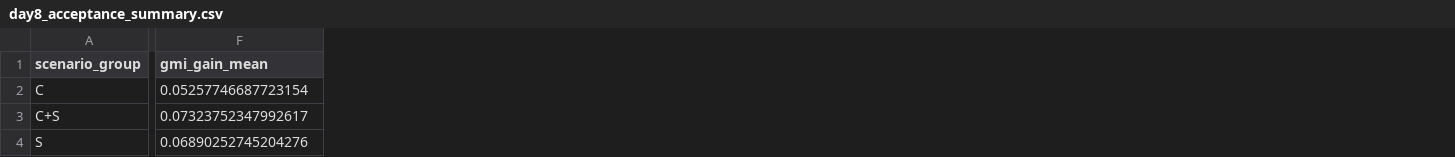
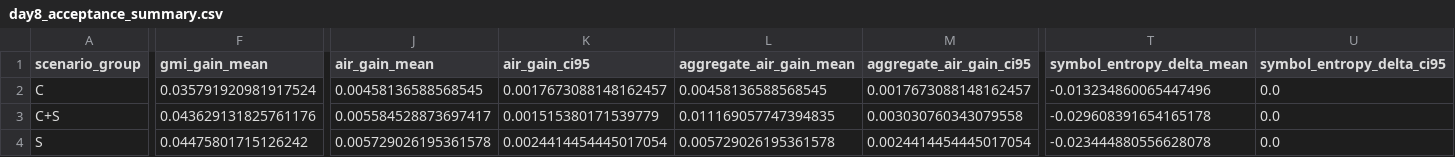
Before and after one commit to Zisan301/O-E-S-C-L, a CSV file: results/tables/day8_acceptance_summary.csv, drawn as a sheet; only a part is shown, gaps mark what is left out; the diff covers the shown part only; the diff names each change by its address in the sheet, - before the commit and + after, or states it on an @@ line.

```diff
--- a/results/tables/day8_acceptance_summary.csv
+++ b/results/tables/day8_acceptance_summary.csv
+column J (air_gain_mean), rows 2-4: 0.00458136588568545 | 0.005584528873697417 | 0.005729026195361578
+column K (air_gain_ci95), rows 2-4: 0.0017673088148162457 | 0.001515380171539779 | 0.0024414454445017054
+column L (aggregate_air_gain_mean), rows 2-4: 0.00458136588568545 | 0.011169057747394835 | 0.005729026195361578
+column M (aggregate_air_gain_ci95), rows 2-4: 0.0017673088148162457 | 0.003030760343079558 | 0.0024414454445017054
+column T (symbol_entropy_delta_mean), rows 2-4: -0.013234860065447496 | -0.029608391654165178 | -0.023444880556628078
+column U (symbol_entropy_delta_ci95), rows 2-4: all 0.0
-F2 (gmi_gain_mean): 0.05257746687723154
+F2 (gmi_gain_mean): 0.035791920981917524
-F3 (gmi_gain_mean): 0.07323752347992617
+F3 (gmi_gain_mean): 0.043629131825761176
-F4 (gmi_gain_mean): 0.06890252745204276
+F4 (gmi_gain_mean): 0.04475801715126242
```
Also changed, not shown: 28 edited cells elsewhere in this file, results/tables/day8_best_gain_by_span.csv, 12 other files.
